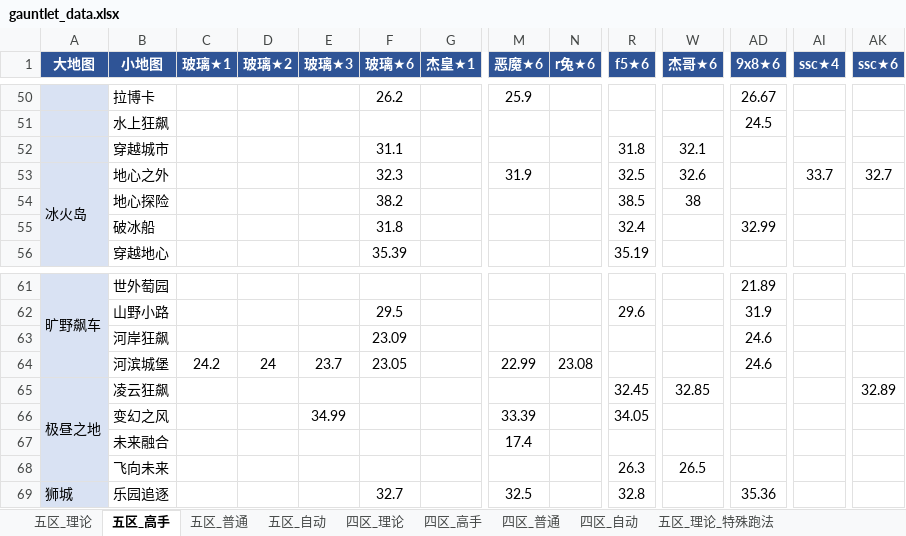
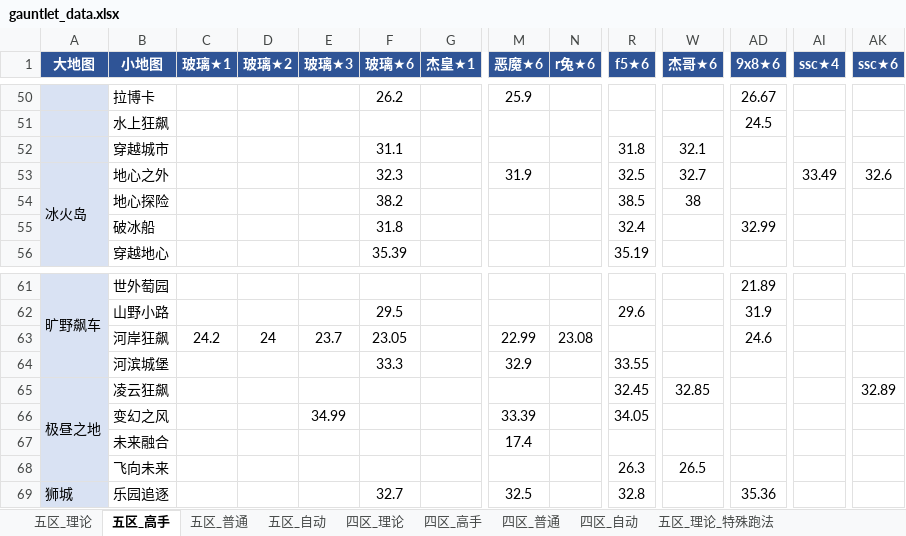
Before and after one commit to Testiphi/MutualExclusionAllocator, an Excel workbook: gauntlet_data.xlsx, sheet 五区_高手, drawn as a sheet; only a part is shown, gaps mark what is left out; values as stored, in another font and other column widths than the file's, no borders; the diff names each change by its address in the sheet, - before the commit and + after, or states it on an @@ line.

```diff
--- a/gauntlet_data.xlsx (sheet 五区_高手)
+++ b/gauntlet_data.xlsx (sheet 五区_高手)
-W53 (杰哥★6): 32.6
+W53 (杰哥★6): 32.7
-AI53 (ssc★4): 33.7
+AI53 (ssc★4): 33.49
-AK53 (ssc★6): 32.7
+AK53 (ssc★6): 32.6
-C63 (玻璃★1): (empty)
+C63 (玻璃★1): 24.2
-D63 (玻璃★2): (empty)
+D63 (玻璃★2): 24
-E63 (玻璃★3): (empty)
+E63 (玻璃★3): 23.7
-F63 (玻璃★6): 23.09
+F63 (玻璃★6): 23.05
-M63 (恶魔★6): (empty)
+M63 (恶魔★6): 22.99
-N63 (r兔★6): (empty)
+N63 (r兔★6): 23.08
-C64 (玻璃★1): 24.2
+C64 (玻璃★1): (empty)
-D64 (玻璃★2): 24
+D64 (玻璃★2): (empty)
-E64 (玻璃★3): 23.7
+E64 (玻璃★3): (empty)
-F64 (玻璃★6): 23.05
+F64 (玻璃★6): 33.3
-M64 (恶魔★6): 22.99
+M64 (恶魔★6): 32.9
-N64 (r兔★6): 23.08
+N64 (r兔★6): (empty)
-R64 (f5★6): (empty)
+R64 (f5★6): 33.55
-AD64 (9x8★6): 24.6
+AD64 (9x8★6): (empty)
```
Also changed, not shown: sheet 五区_普通, sheet 四区_高手, 1 other file.
